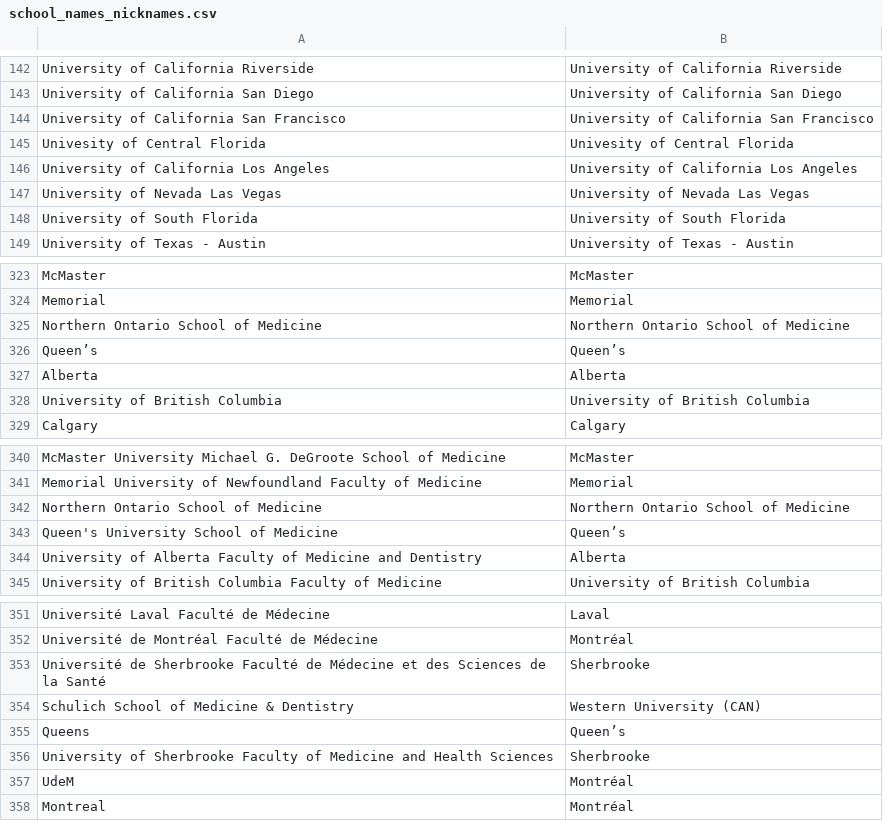
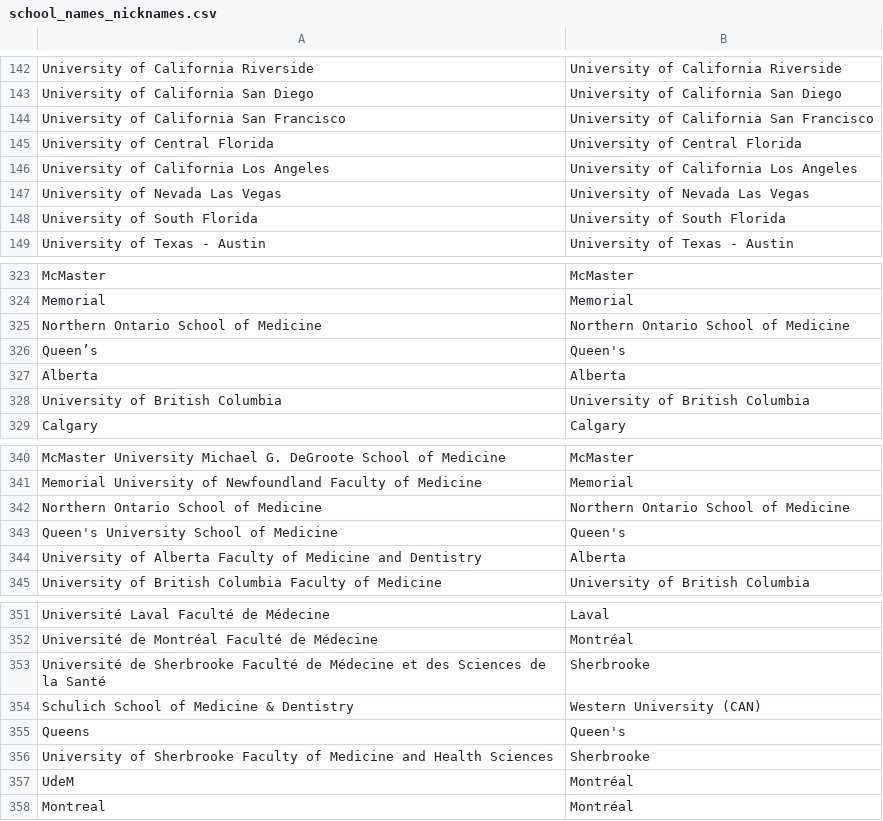
Before and after one commit to RunningMSN/CycleTrack, a CSV file: website/static/csv/school_names_nicknames.csv, drawn as a sheet; only a part is shown, gaps mark what is left out.

Commit message:
Corrected misspelled names.

```diff
--- a/website/static/csv/school_names_nicknames.csv
+++ b/website/static/csv/school_names_nicknames.csv
@@ -144,3 +144,3 @@ University of California San Diego,University of California San Diego
 University of California San Francisco,University of California San Francisco
-Univesity of Central Florida,Univesity of Central Florida
+University of Central Florida,University of Central Florida
 University of California Los Angeles,University of California Los Angeles
@@ -325,3 +325,3 @@ Memorial,Memorial
 Northern Ontario School of Medicine,Northern Ontario School of Medicine
-Queen’s,Queen’s
+Queen’s,Queen's
 Alberta,Alberta
@@ -342,3 +342,3 @@ Memorial University of Newfoundland Faculty of Medicine,Memorial
 Northern Ontario School of Medicine,Northern Ontario School of Medicine
-Queen's University School of Medicine,Queen’s
+Queen's University School of Medicine,Queen's
 University of Alberta Faculty of Medicine and Dentistry,Alberta
@@ -354,3 +354,3 @@ Université de Sherbrooke Faculté de Médecine et des Sciences de la Santé ,Sh
 Schulich School of Medicine & Dentistry,Western University (CAN)
-Queens,Queen’s
+Queens,Queen's
 University of Sherbrooke Faculty of Medicine and Health Sciences,Sherbrooke
```
